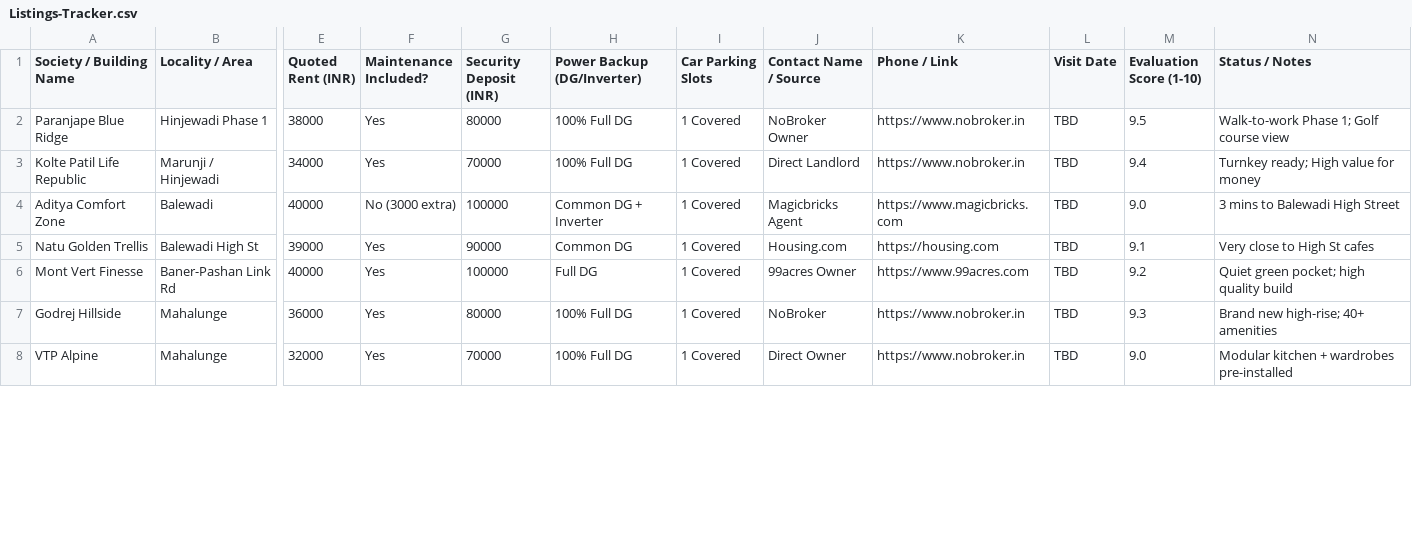
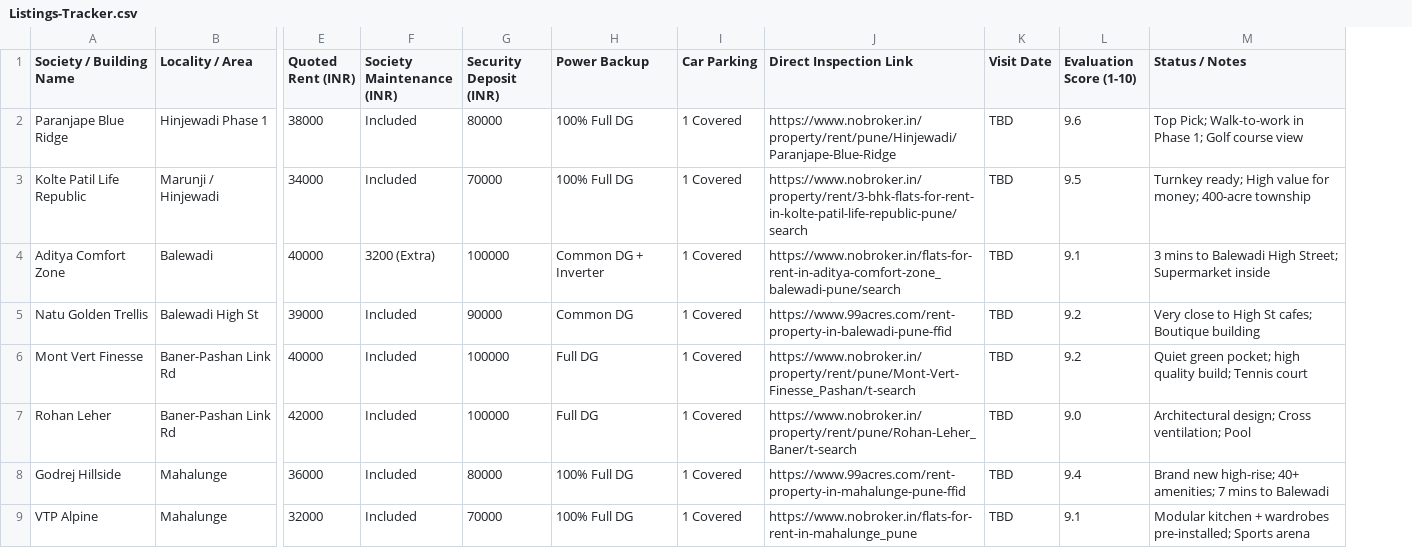
Before and after one commit to Sreekuttanls/pune-team-relocation, a CSV file: 02-Residential-3BHK/Listings-Tracker.csv, drawn as a sheet; only a part is shown, gaps mark what is left out; removed rows and columns are numbered as before the commit, all else as after; rows hold the shown columns only; the diff covers the shown part only; the diff names each change by its address in the sheet, - before the commit and + after, or states it on an @@ line.

Commit message:
feat: embed verified direct property inspection URLs and coworking booking links

```diff
--- a/02-Residential-3BHK/Listings-Tracker.csv
+++ b/02-Residential-3BHK/Listings-Tracker.csv
-column F (Maintenance Included?), rows 2-8: Yes | Yes | No (3000 extra) | Yes | Yes | Yes | Yes
+column F (Society Maintenance (INR)), rows 2-6: Included | Included | 3200 (Extra) | Included | Included; rows 8-9: Included | Included
-column J (Contact Name / Source), rows 2-8: NoBroker Owner | Direct Landlord | Magicbricks Agent | Housing.com | 99acres Owner | NoBroker | Direct Owner
-column K (Phone / Link), rows 2-8: https://www.nobroker.in | https://www.nobroker.in | https://www.magicbricks.com | https://housing.com | https://www.99acres.com | https://www.nobroker.in | https://www.nobroker.in
+column J (Direct Inspection Link), rows 2-6: https://www.nobroker.in/property/rent/pune/Hinjewadi/Paranjape-Blue-Ridge | https://www.nobroker.in/property/rent/3-bhk-flats-for-rent-in-kolte-patil-life-republic-pune/search | https://www.nobroker.in/flats-for-rent-in-aditya-comfort-zone_balewadi-pune/search | https://www.99acres.com/rent-property-in-balewadi-pune-ffid | https://www.nobroker.in/property/rent/pune/Mont-Vert-Finesse_Pashan/t-search; rows 8-9: https://www.99acres.com/rent-property-in-mahalunge-pune-ffid | https://www.nobroker.in/flats-for-rent-in-mahalunge_pune
-H1: Power Backup (DG/Inverter)
+H1: Power Backup
-I1: Car Parking Slots
+I1: Car Parking
-L2 (Evaluation Score (1-10)): 9.5
+L2 (Evaluation Score (1-10)): 9.6
-M2 (Status / Notes): Walk-to-work Phase 1; Golf course view
+M2 (Status / Notes): Top Pick; Walk-to-work in Phase 1; Golf course view
-L3 (Evaluation Score (1-10)): 9.4
+L3 (Evaluation Score (1-10)): 9.5
-M3 (Status / Notes): Turnkey ready; High value for money
+M3 (Status / Notes): Turnkey ready; High value for money; 400-acre township
-L4 (Evaluation Score (1-10)): 9.0
+L4 (Evaluation Score (1-10)): 9.1
-M4 (Status / Notes): 3 mins to Balewadi High Street
+M4 (Status / Notes): 3 mins to Balewadi High Street; Supermarket inside
-L5 (Evaluation Score (1-10)): 9.1
+L5 (Evaluation Score (1-10)): 9.2
-M5 (Status / Notes): Very close to High St cafes
+M5 (Status / Notes): Very close to High St cafes; Boutique building
-M6 (Status / Notes): Quiet green pocket; high quality build
+M6 (Status / Notes): Quiet green pocket; high quality build; Tennis court
+row 7: Rohan Leher | Baner-Pashan Link Rd | 42000 | Included | 100000 | Full DG | 1 Covered | https://www.nobroker.in/property/rent/pune/Rohan-Leher_Baner/t-search | TBD | 9.0 | Architectural design; Cross ventilation; Pool
-L8 (Evaluation Score (1-10)): 9.3
+L8 (Evaluation Score (1-10)): 9.4
-M8 (Status / Notes): Brand new high-rise; 40+ amenities
+M8 (Status / Notes): Brand new high-rise; 40+ amenities; 7 mins to Balewadi
-L9 (Evaluation Score (1-10)): 9.0
+L9 (Evaluation Score (1-10)): 9.1
-M9 (Status / Notes): …+ wardrobes pre-installed
+M9 (Status / Notes): …+ wardrobes pre-installed; Sports arena
```
Also changed, not shown: 4 added rows and 6 edited cells elsewhere in this file, 03-Office-Coworking/Office-Pricing-Tracker.csv, 7 other files.
